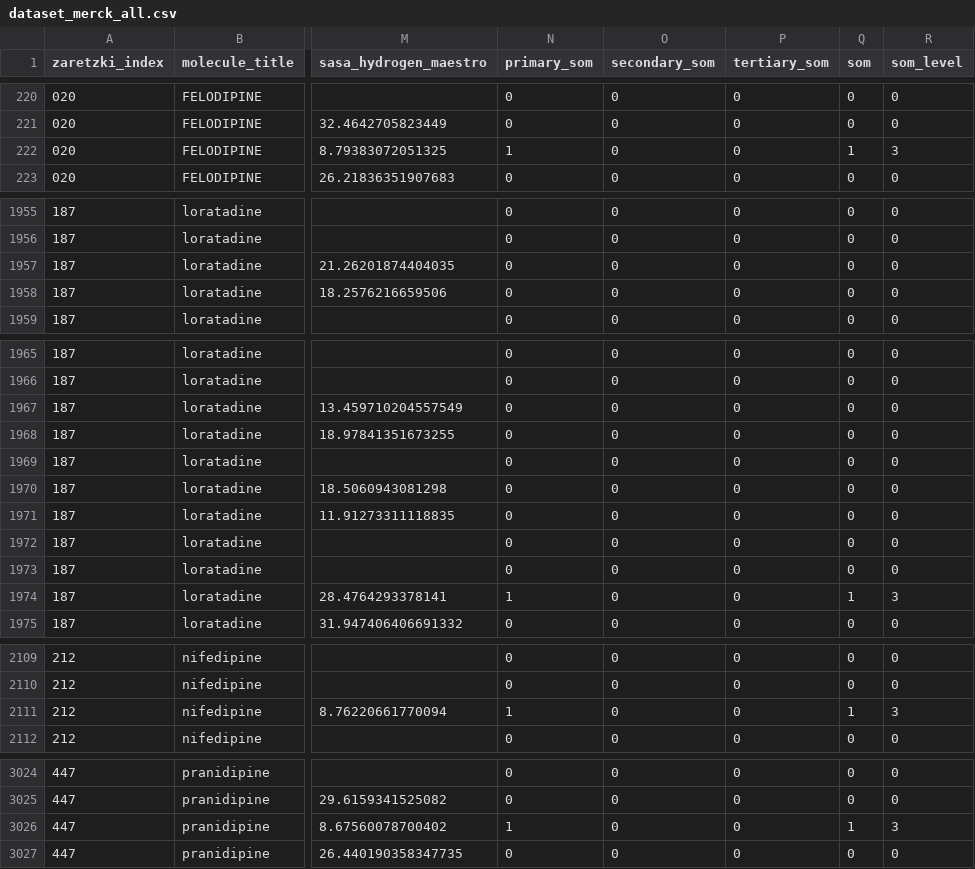
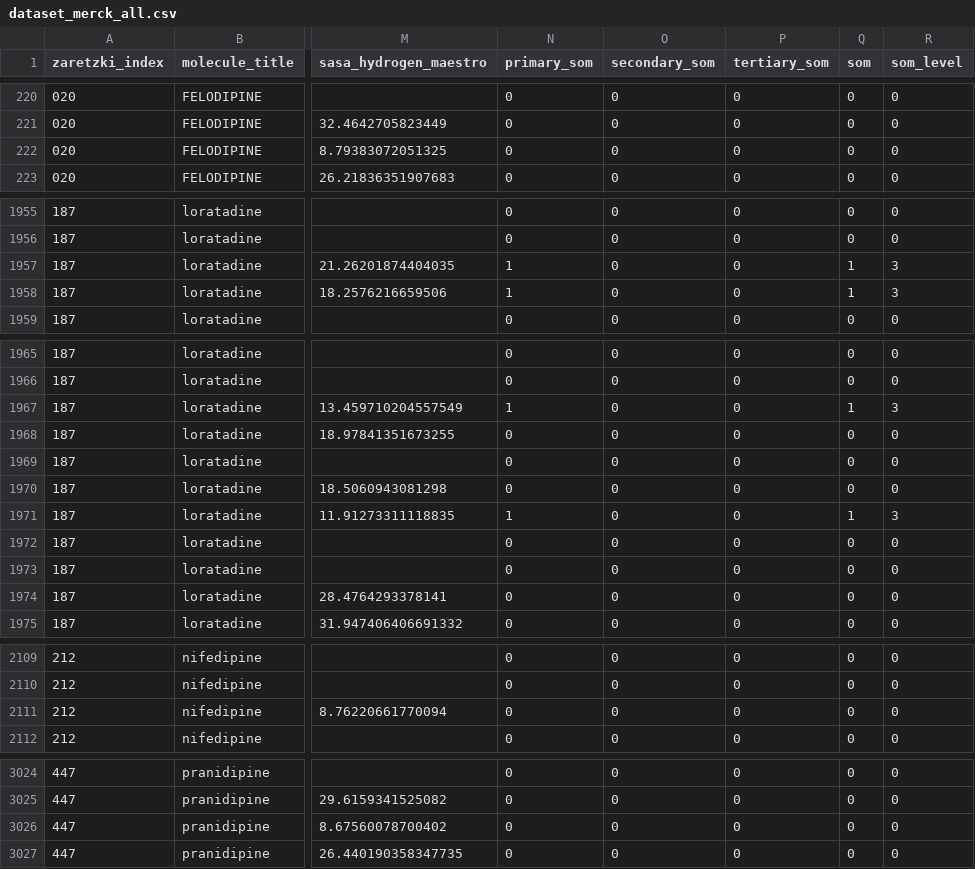
Before and after one commit to jcwang587/som-merck, a CSV file: data/dataset/dataset_merck_all.csv, drawn as a sheet; only a part is shown, gaps mark what is left out; the diff names each change by its address in the sheet, - before the commit and + after, or states it on an @@ line.

```diff
--- a/data/dataset/dataset_merck_all.csv
+++ b/data/dataset/dataset_merck_all.csv
-N222 (primary_som): 1
+N222 (primary_som): 0
-Q222 (som): 1
+Q222 (som): 0
-R222 (som_level): 3
+R222 (som_level): 0
-N1957:N1958 (primary_som): 0
+N1957:N1958 (primary_som): 1
-Q1957:Q1958 (som): 0
+Q1957:Q1958 (som): 1
-R1957:R1958 (som_level): 0
+R1957:R1958 (som_level): 3
-N1967 (primary_som): 0
+N1967 (primary_som): 1
-Q1967 (som): 0
+Q1967 (som): 1
-R1967 (som_level): 0
+R1967 (som_level): 3
-N1971 (primary_som): 0
+N1971 (primary_som): 1
-Q1971 (som): 0
+Q1971 (som): 1
-R1971 (som_level): 0
+R1971 (som_level): 3
-N1974 (primary_som): 1
+N1974 (primary_som): 0
-Q1974 (som): 1
+Q1974 (som): 0
-R1974 (som_level): 3
+R1974 (som_level): 0
-N2111 (primary_som): 1
+N2111 (primary_som): 0
-Q2111 (som): 1
+Q2111 (som): 0
-R2111 (som_level): 3
+R2111 (som_level): 0
-N3026 (primary_som): 1
+N3026 (primary_som): 0
-Q3026 (som): 1
+Q3026 (som): 0
-R3026 (som_level): 3
+R3026 (som_level): 0
```
Also changed, not shown: data/dataset/dataset_merck_bde.csv, 7 other files.
